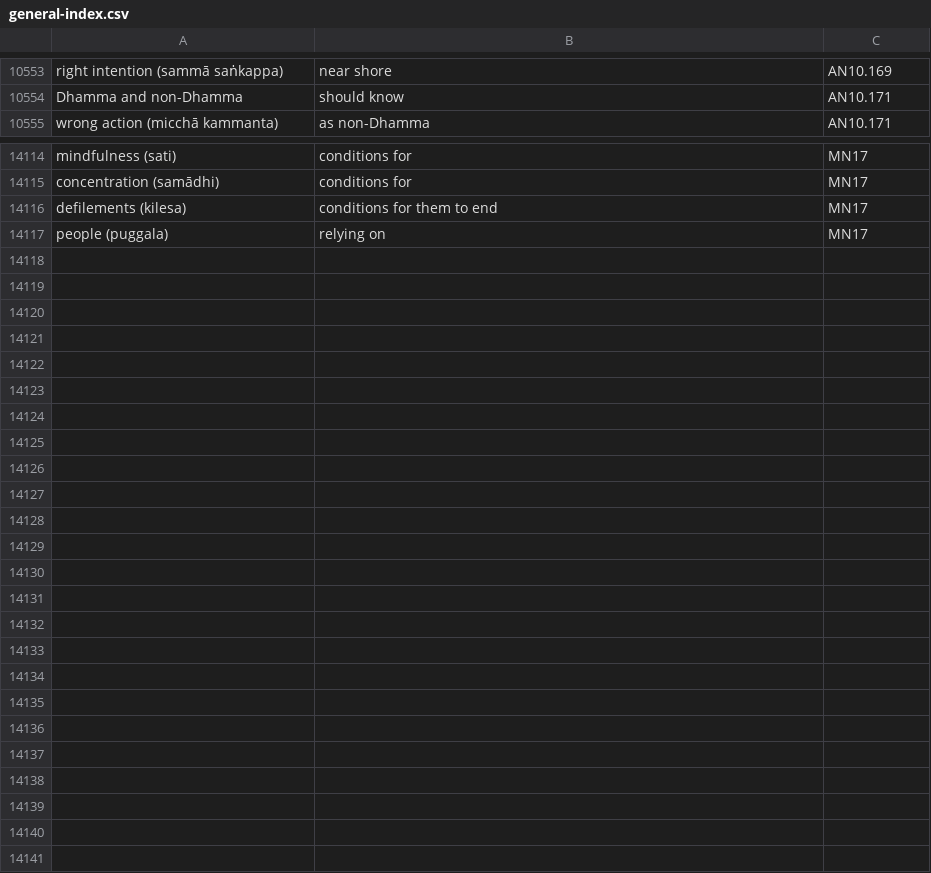
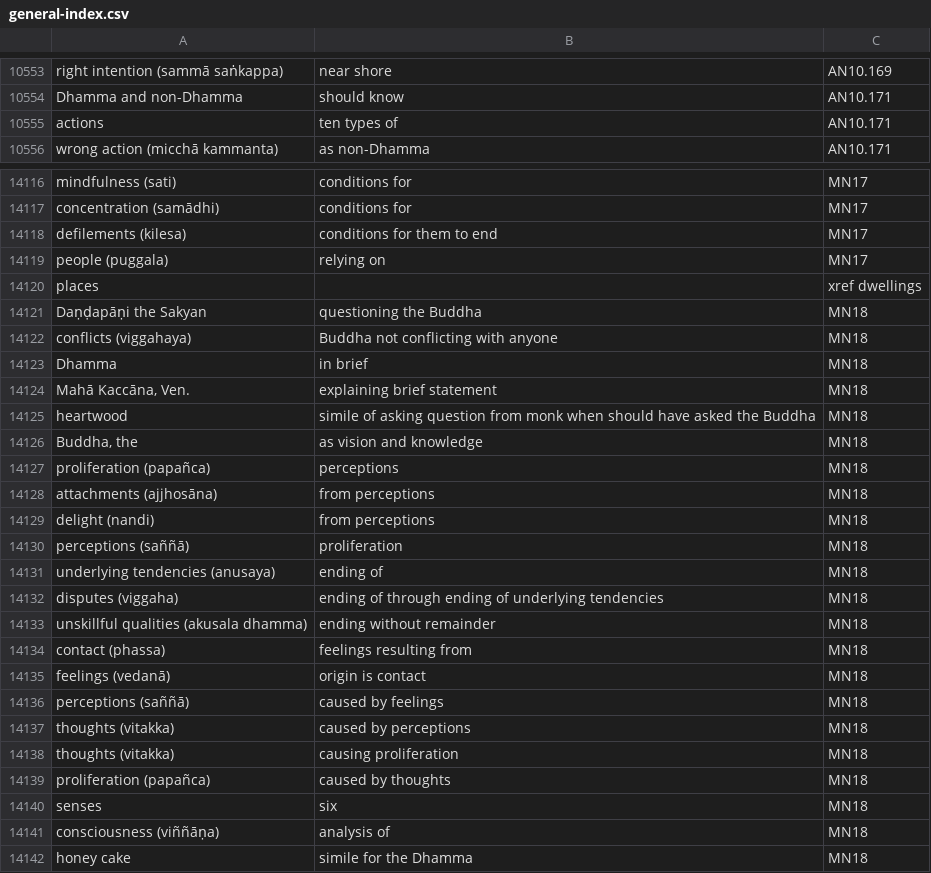
Before and after one commit to thesunshade/sutta-index, a CSV file: src/data/general-index.csv, drawn as a sheet; only a part is shown, gaps mark what is left out; the diff covers the shown part only; the diff names each change by its address in the sheet, - before the commit and + after, or states it on an @@ line.

```diff
--- a/src/data/general-index.csv
+++ b/src/data/general-index.csv
+row 10555: actions | ten types of | AN10.171
+row 14120: places |  | xref dwellings
+row 14121: Daṇḍapāṇi the Sakyan | questioning the Buddha | MN18
+row 14122: conflicts (viggahaya) | Buddha not conflicting with anyone | MN18
+row 14123: Dhamma | in brief | MN18
+row 14124: Mahā Kaccāna, Ven. | explaining brief statement | MN18
+row 14125: heartwood | simile of asking question from monk when should have asked the Buddha | MN18
+row 14126: Buddha, the | as vision and knowledge | MN18
+row 14127: proliferation (papañca) | perceptions | MN18
+row 14128: attachments (ajjhosāna) | from perceptions | MN18
+row 14129: delight (nandi) | from perceptions | MN18
+row 14130: perceptions (saññā) | proliferation | MN18
+row 14131: underlying tendencies (anusaya) | ending of | MN18
+row 14132: disputes (viggaha) | ending of through ending of underlying tendencies | MN18
+row 14133: unskillful qualities (akusala dhamma) | ending without remainder | MN18
+row 14134: contact (phassa) | feelings resulting from | MN18
+row 14135: feelings (vedanā) | origin is contact | MN18
+row 14136: perceptions (saññā) | caused by feelings | MN18
+row 14137: thoughts (vitakka) | caused by perceptions | MN18
+row 14138: thoughts (vitakka) | causing proliferation | MN18
+row 14139: proliferation (papañca) | caused by thoughts | MN18
+row 14140: senses | six | MN18
+row 14141: consciousness (viññāṇa) | analysis of | MN18
+row 14142: honey cake | simile for the Dhamma | MN18
```
Also changed, not shown: 1 added row and 1 edited cell elsewhere in this file, 10 other files.
